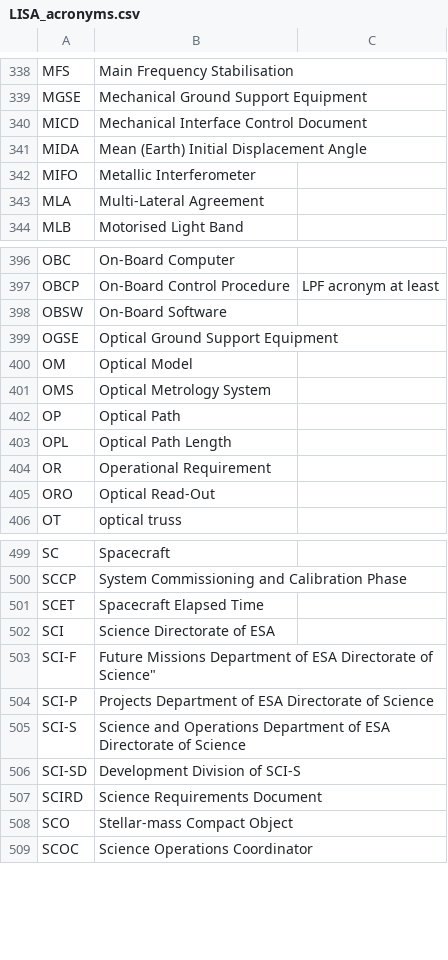
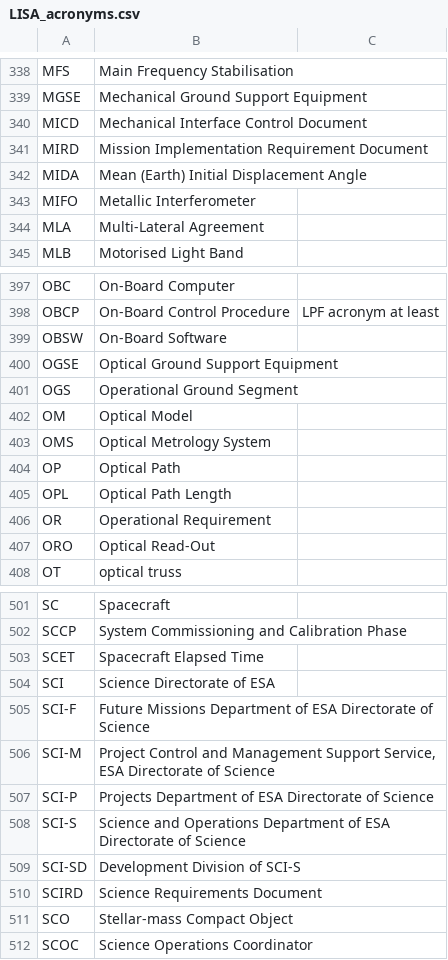
Before and after one commit to nluetzge/LISA_acronyms_dictionary, a CSV file: tables/LISA_acronyms.csv, drawn as a sheet; only a part is shown, gaps mark what is left out.

Commit message:
add new acronyms

```diff
--- a/tables/LISA_acronyms.csv
+++ b/tables/LISA_acronyms.csv
@@ -340,2 +340,3 @@ MGSE,Mechanical Ground Support Equipment,
 MICD,Mechanical Interface Control Document,
+MIRD,Mission Implementation Requirement Document
 MIDA,Mean (Earth) Initial Displacement Angle,
@@ -399,2 +400,3 @@ OBSW,On-Board Software,
 OGSE,Optical Ground Support Equipment,
+OGS,Operational Ground Segment
 OM,Optical Model,
@@ -502,3 +504,4 @@ SCET,Spacecraft Elapsed Time,
 SCI,Science Directorate of ESA,
-SCI-F,Future Missions Department of ESA Directorate of Science",
+SCI-F,"Future Missions Department of ESA Directorate of Science",
+SCI-M,"Project Control and Management Support Service, ESA Directorate of Science"
 SCI-P,"Projects Department of ESA Directorate of Science",
```
